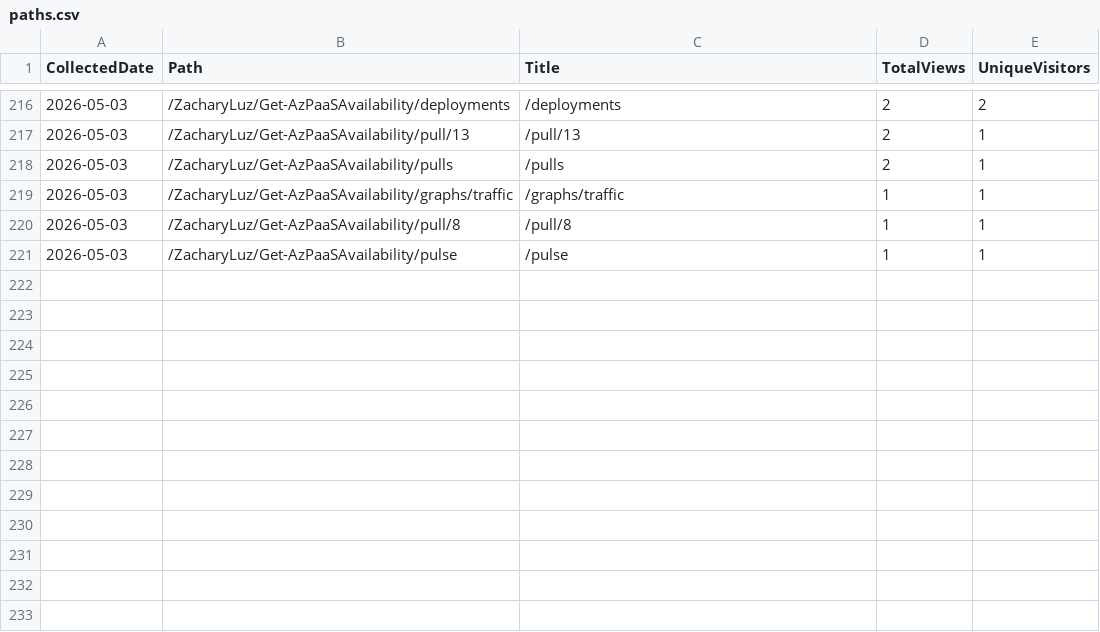
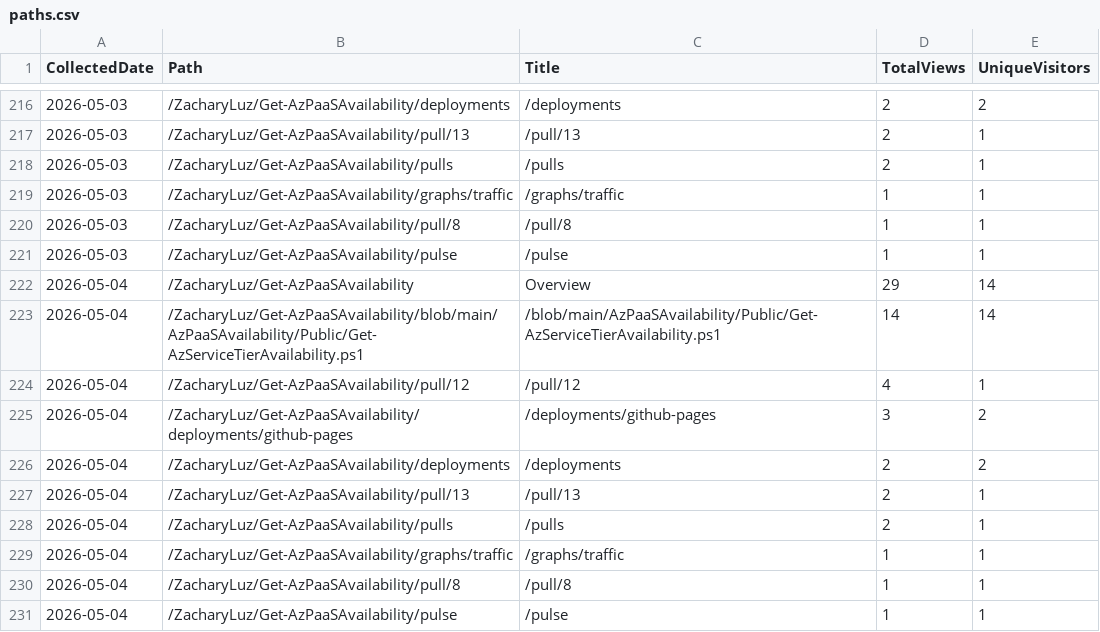
Before and after one commit to ZacharyLuz/Get-AzPaaSAvailability, a CSV file: data/paths.csv, drawn as a sheet; only a part is shown, gaps mark what is left out; the diff names each change by its address in the sheet, - before the commit and + after, or states it on an @@ line.

```diff
--- a/data/paths.csv
+++ b/data/paths.csv
+row 222: 2026-05-04 | /ZacharyLuz/Get-AzPaaSAvailability | Overview | 29 | 14
+row 223: 2026-05-04 | /ZacharyLuz/Get-AzPaaSAvailability/blob/main/AzPaaSAvailability/Public/Get-AzServiceTierAvailability.ps1 | /blob/main/AzPaaSAvailability/Public/Get-AzServiceTierAvailability.ps1 | 14 | 14
+row 224: 2026-05-04 | /ZacharyLuz/Get-AzPaaSAvailability/pull/12 | /pull/12 | 4 | 1
+row 225: 2026-05-04 | /ZacharyLuz/Get-AzPaaSAvailability/deployments/github-pages | /deployments/github-pages | 3 | 2
+row 226: 2026-05-04 | /ZacharyLuz/Get-AzPaaSAvailability/deployments | /deployments | 2 | 2
+row 227: 2026-05-04 | /ZacharyLuz/Get-AzPaaSAvailability/pull/13 | /pull/13 | 2 | 1
+row 228: 2026-05-04 | /ZacharyLuz/Get-AzPaaSAvailability/pulls | /pulls | 2 | 1
+row 229: 2026-05-04 | /ZacharyLuz/Get-AzPaaSAvailability/graphs/traffic | /graphs/traffic | 1 | 1
+row 230: 2026-05-04 | /ZacharyLuz/Get-AzPaaSAvailability/pull/8 | /pull/8 | 1 | 1
+row 231: 2026-05-04 | /ZacharyLuz/Get-AzPaaSAvailability/pulse | /pulse | 1 | 1
```
Also changed, not shown: data/referrers.csv, data/release-downloads.csv, 3 other files.
